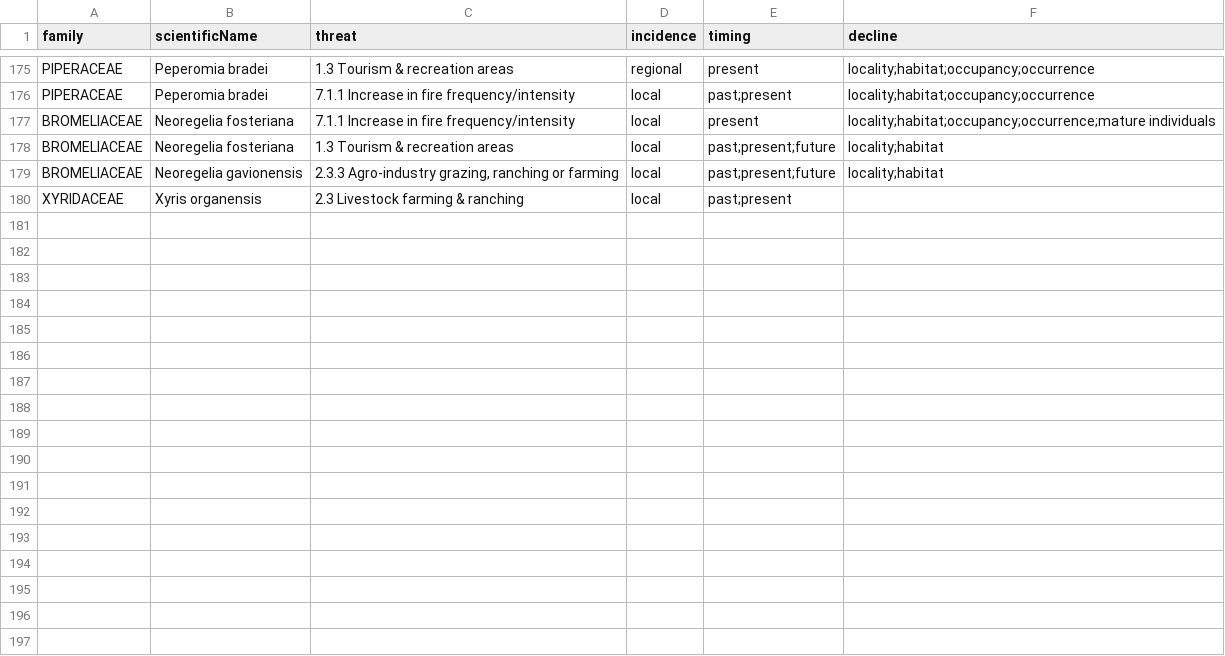
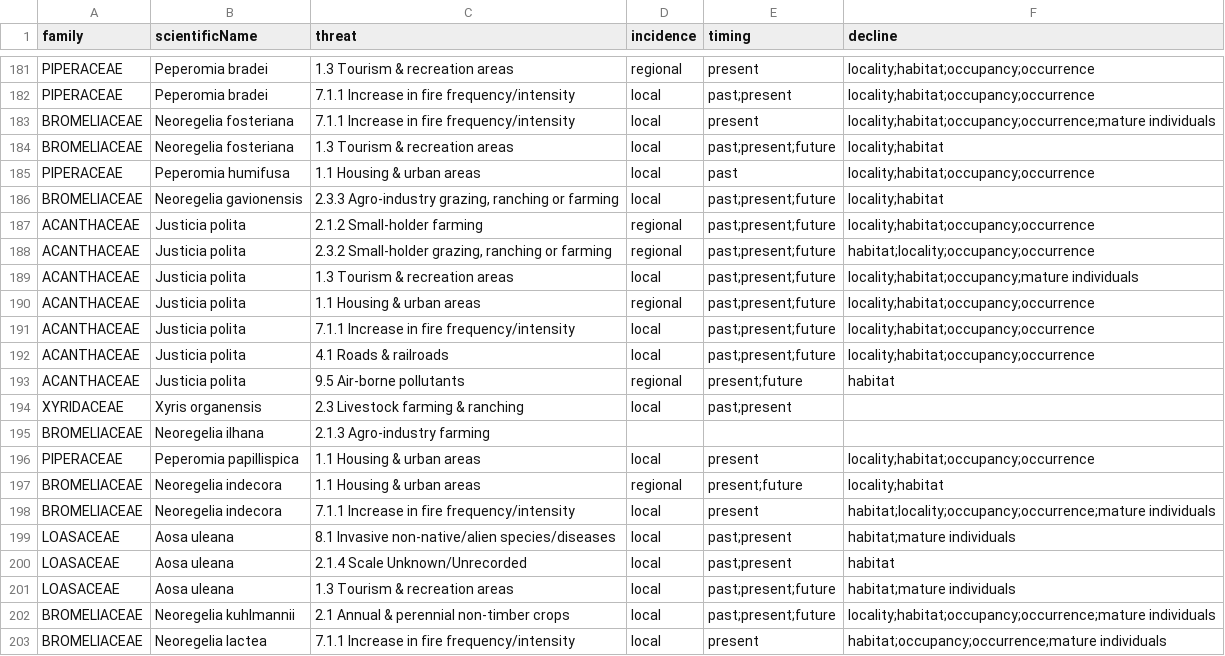
Before and after one commit to andreeppinghaus/reports, a CSV file: data/endemicas_rio_de_janeiro/threats.csv, drawn as a sheet; only a part is shown, gaps mark what is left out; the diff covers the shown part only; the diff names each change by its address in the sheet, - before the commit and + after, or states it on an @@ line.

Commit message:
data update

```diff
--- a/data/endemicas_rio_de_janeiro/threats.csv
+++ b/data/endemicas_rio_de_janeiro/threats.csv
+row 185: PIPERACEAE | Peperomia humifusa | 1.1 Housing & urban areas | local | past | locality;habitat;occupancy;occurrence
+row 187: ACANTHACEAE | Justicia polita | 2.1.2 Small-holder farming | regional | past;present;future | locality;habitat;occupancy;occurrence
+row 188: ACANTHACEAE | Justicia polita | 2.3.2 Small-holder grazing, ranching or farming | regional | past;present;future | habitat;locality;occupancy;occurrence
+row 189: ACANTHACEAE | Justicia polita | 1.3 Tourism & recreation areas | local | past;present;future | locality;habitat;occupancy;mature individuals
+row 190: ACANTHACEAE | Justicia polita | 1.1 Housing & urban areas | regional | past;present;future | locality;habitat;occupancy;occurrence
+row 191: ACANTHACEAE | Justicia polita | 7.1.1 Increase in fire frequency/intensity | local | past;present;future | locality;habitat;occupancy;occurrence
+row 192: ACANTHACEAE | Justicia polita | 4.1 Roads & railroads | local | past;present;future | locality;habitat;occupancy;occurrence
+row 193: ACANTHACEAE | Justicia polita | 9.5 Air-borne pollutants | regional | present;future | habitat
+row 195: BROMELIACEAE | Neoregelia ilhana | 2.1.3 Agro-industry farming
+row 196: PIPERACEAE | Peperomia papillispica | 1.1 Housing & urban areas | local | present | locality;habitat;occupancy;occurrence
+row 197: BROMELIACEAE | Neoregelia indecora | 1.1 Housing & urban areas | regional | present;future | locality;habitat
+row 198: BROMELIACEAE | Neoregelia indecora | 7.1.1 Increase in fire frequency/intensity | local | present | habitat;locality;occupancy;occurrence;mature individuals
+row 199: LOASACEAE | Aosa uleana | 8.1 Invasive non-native/alien species/diseases | local | past;present | habitat;mature individuals
+row 200: LOASACEAE | Aosa uleana | 2.1.4 Scale Unknown/Unrecorded | local | past;present | habitat
+row 201: LOASACEAE | Aosa uleana | 1.3 Tourism & recreation areas | local | past;present;future | habitat;mature individuals
+row 202: BROMELIACEAE | Neoregelia kuhlmannii | 2.1 Annual & perennial non-timber crops | local | past;present;future | locality;habitat;occupancy;occurrence;mature individuals
+row 203: BROMELIACEAE | Neoregelia lactea | 7.1.1 Increase in fire frequency/intensity | local | present | habitat;occupancy;occurrence;mature individuals
```
Also changed, not shown: 17 added rows elsewhere in this file, data/endemicas_rio_de_janeiro/biomas.csv, data/endemicas_rio_de_janeiro/ecology.csv, 51 other files.
